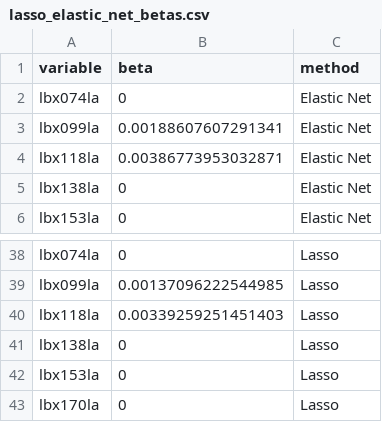
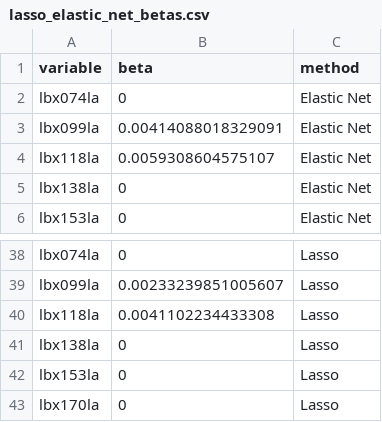
Before and after one commit to lizzyagibson/SHARP.Mixtures.Workshop, a CSV file: Supervised/Variable Selection/lasso_elastic_net_betas.csv, drawn as a sheet; only a part is shown, gaps mark what is left out; the diff covers the shown part only; the diff names each change by its address in the sheet, - before the commit and + after, or states it on an @@ line.

```diff
--- a/Supervised/Variable Selection/lasso_elastic_net_betas.csv
+++ b/Supervised/Variable Selection/lasso_elastic_net_betas.csv
-B3 (beta): 0.00188607607291341
+B3 (beta): 0.00414088018329091
-B4 (beta): 0.00386773953032871
+B4 (beta): 0.0059308604575107
-B39 (beta): 0.00137096222544985
+B39 (beta): 0.00233239851005607
-B40 (beta): 0.00339259251451403
+B40 (beta): 0.0041102234433308
```
Also changed, not shown: 44 edited cells elsewhere in this file, 41 other files.
